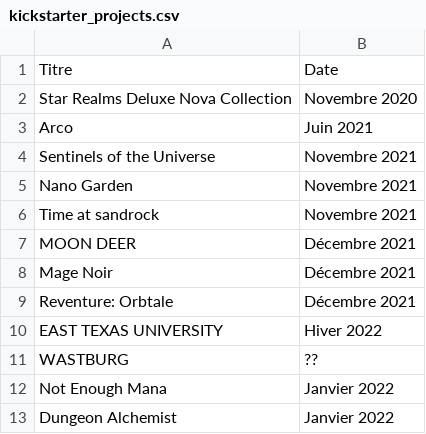
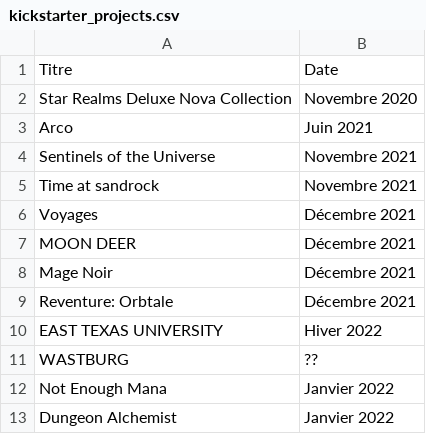
Before and after one commit to rodskin/.dotfiles, a CSV file: i3_infos/kickstarter_projects.csv, drawn as a sheet; only a part is shown.

```diff
--- a/i3_infos/kickstarter_projects.csv
+++ b/i3_infos/kickstarter_projects.csv
@@ -4,4 +4,4 @@ Arco,Juin 2021
 Sentinels of the Universe,Novembre 2021
-Nano Garden,Novembre 2021
 Time at sandrock,Novembre 2021
+Voyages,Décembre 2021
 MOON DEER,Décembre 2021
```
Also changed, not shown: 14 other files.
